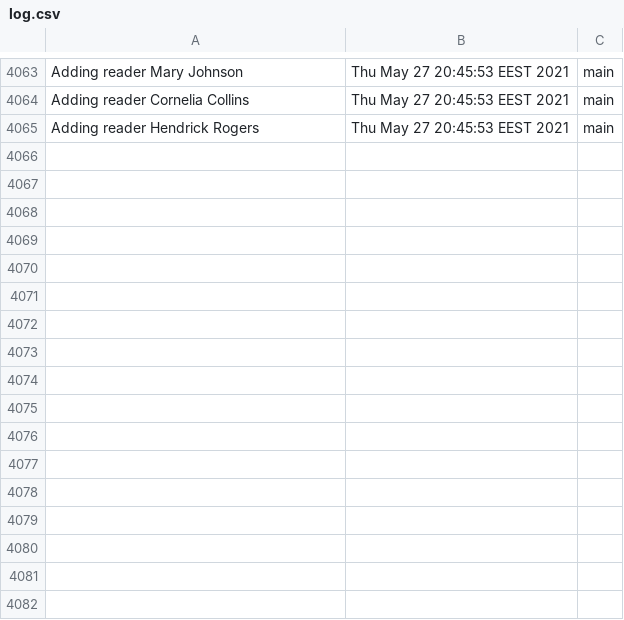
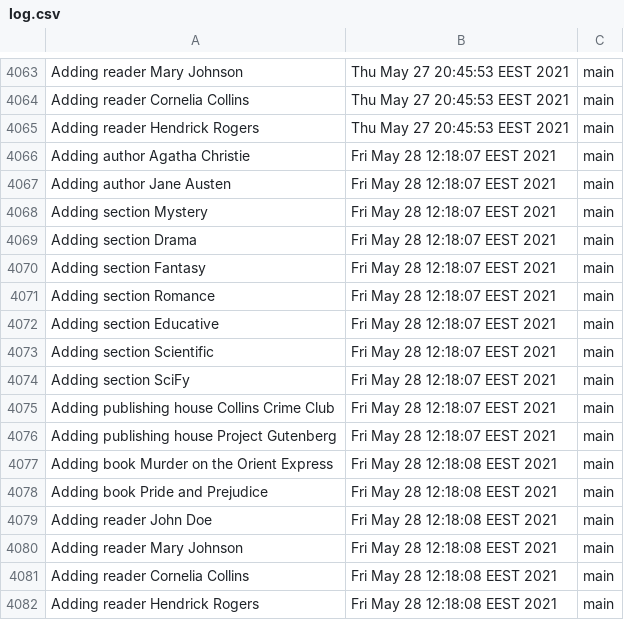
Before and after one commit to claudia-maria-dudau/Library, a CSV file: data/output/log.csv, drawn as a sheet; only a part is shown, gaps mark what is left out.

```diff
--- a/data/output/log.csv
+++ b/data/output/log.csv
@@ -4065 +4065,18 @@ Adding reader Cornelia Collins, Thu May 27 20:45:53 EEST 2021, main
 Adding reader Hendrick Rogers, Thu May 27 20:45:53 EEST 2021, main
+Adding author Agatha Christie, Fri May 28 12:18:07 EEST 2021, main
+Adding author Jane Austen, Fri May 28 12:18:07 EEST 2021, main
+Adding section Mystery, Fri May 28 12:18:07 EEST 2021, main
+Adding section Drama, Fri May 28 12:18:07 EEST 2021, main
+Adding section Fantasy, Fri May 28 12:18:07 EEST 2021, main
+Adding section Romance, Fri May 28 12:18:07 EEST 2021, main
+Adding section Educative, Fri May 28 12:18:07 EEST 2021, main
+Adding section Scientific, Fri May 28 12:18:07 EEST 2021, main
+Adding section SciFy, Fri May 28 12:18:07 EEST 2021, main
+Adding publishing house Collins Crime Club, Fri May 28 12:18:07 EEST 2021, main
+Adding publishing house Project Gutenberg, Fri May 28 12:18:07 EEST 2021, main
+Adding book Murder on the Orient Express, Fri May 28 12:18:08 EEST 2021, main
+Adding book Pride and Prejudice, Fri May 28 12:18:08 EEST 2021, main
+Adding reader John Doe, Fri May 28 12:18:08 EEST 2021, main
+Adding reader Mary Johnson, Fri May 28 12:18:08 EEST 2021, main
+Adding reader Cornelia Collins, Fri May 28 12:18:08 EEST 2021, main
+Adding reader Hendrick Rogers, Fri May 28 12:18:08 EEST 2021, main
```
Also changed, not shown: 22 other files.
